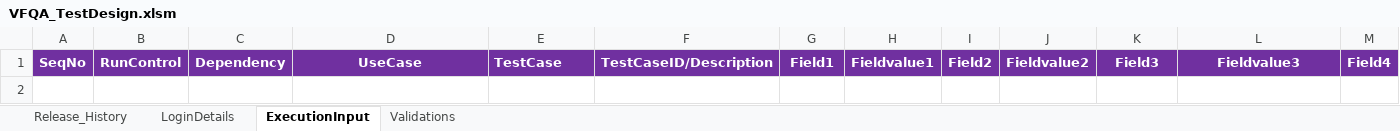
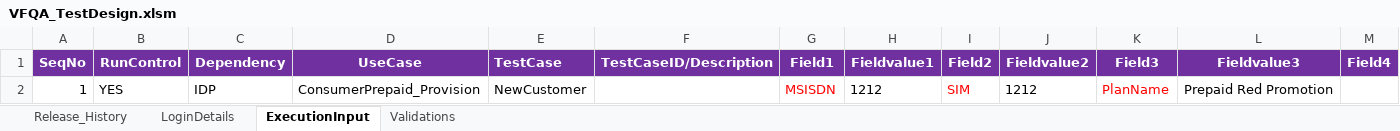
Before and after one commit to imran0404y/VFQA, an Excel workbook: Directory/VFQA_TestDesign.xlsm, sheet ExecutionInput, drawn as a sheet; only a part is shown; values as stored, in another font and other column widths than the file's, no borders; charts and pictures and conditional formats not drawn; rows hold the shown columns only; the diff names each change by its address in the sheet, - before the commit and + after, or states it on an @@ line.

```diff
--- a/Directory/VFQA_TestDesign.xlsm (sheet ExecutionInput)
+++ b/Directory/VFQA_TestDesign.xlsm (sheet ExecutionInput)
+row 2: 1 | YES | IDP | ConsumerPrepaid_Provision | NewCustomer |  | MSISDN | 1212 | SIM | 1212 | PlanName | Prepaid Red Promotion
```
Also changed, not shown: sheet Validations, sheet LoginDetails, Framework/Database/TestDataDB.xlsx, Framework/Storage/DunningCalendar.xlsx, 3 other files.
